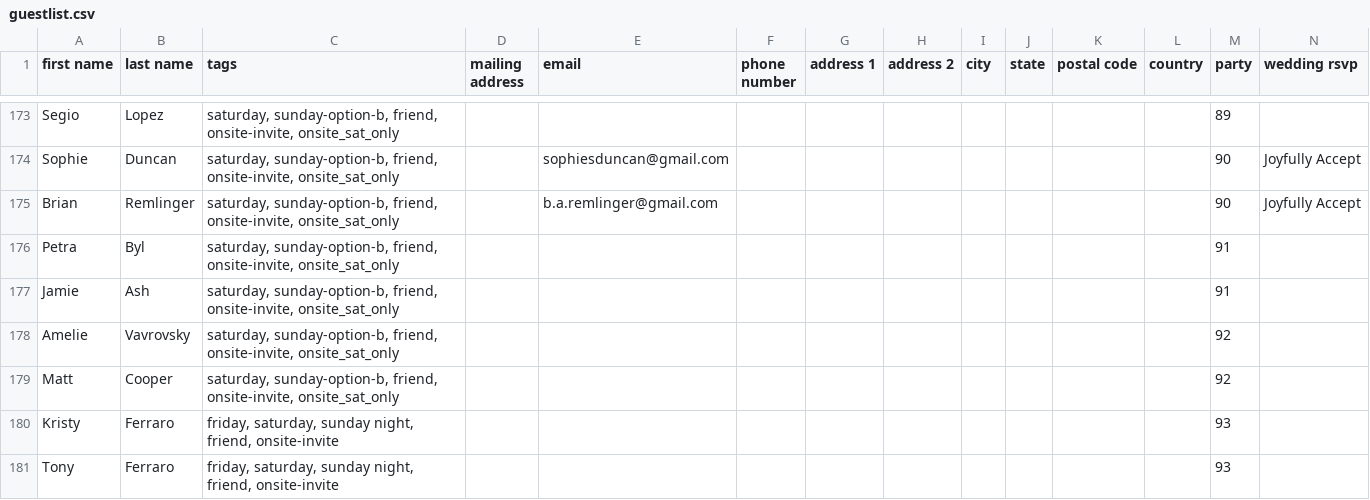
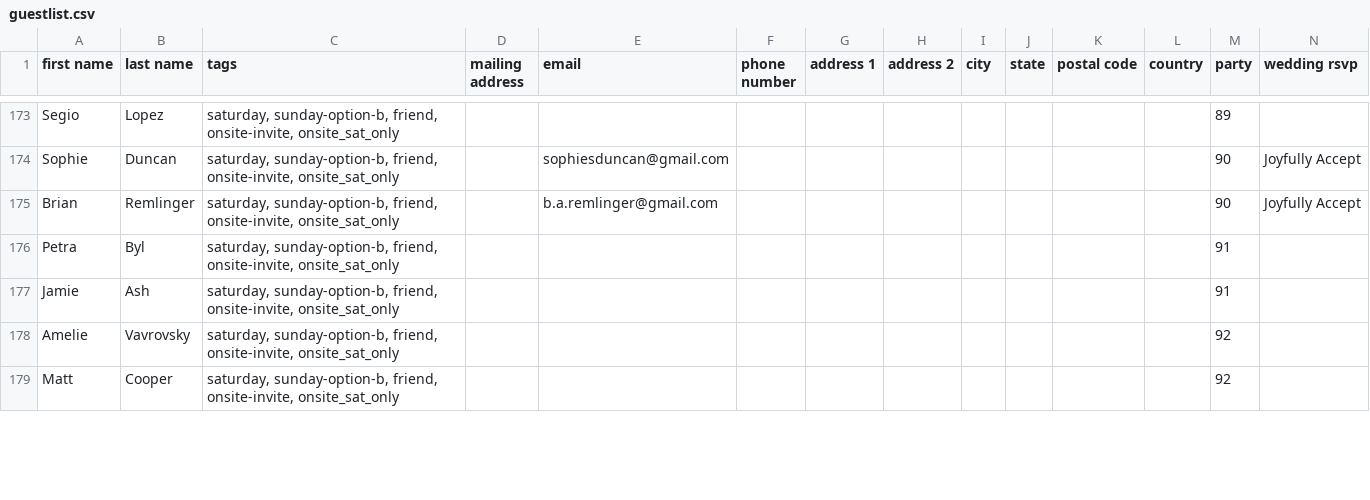
Before and after one commit to jgewirtzman/svpR, a CSV file: guestlist.csv, drawn as a sheet; only a part is shown, gaps mark what is left out; removed rows and columns are numbered as before the commit, all else as after; rows hold the shown columns only; the diff covers the shown part only; the diff names each change by its address in the sheet, - before the commit and + after, or states it on an @@ line.

```diff
--- a/guestlist.csv
+++ b/guestlist.csv
-row 180: Kristy | Ferraro | friday, saturday, sunday night, friend, onsite-invite |  |  |  |  |  |  |  |  |  | 93
-row 181: Tony | Ferraro | friday, saturday, sunday night, friend, onsite-invite |  |  |  |  |  |  |  |  |  | 93
```
Also changed, not shown: 4 added rows, 2 removed rows and 27 edited cells elsewhere in this file, individual_guest_costs.csv, 1 other file.
